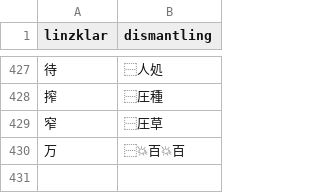
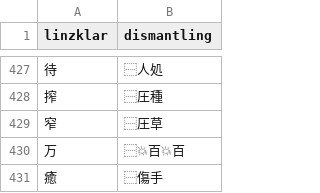
Before and after one commit to jurliyuuri/spoonfed_pekzep, a TSV file: raw/linzklar-dismantling.tsv, drawn as a sheet; only a part is shown, gaps mark what is left out; the diff names each change by its address in the sheet, - before the commit and + after, or states it on an @@ line.

Commit message:
dismantling に【癒】=【⿱傷手】を登録

```diff
--- a/raw/linzklar-dismantling.tsv
+++ b/raw/linzklar-dismantling.tsv
+row 431: 癒 | ⿱傷手
```
Also changed, not shown: 1 other file.
